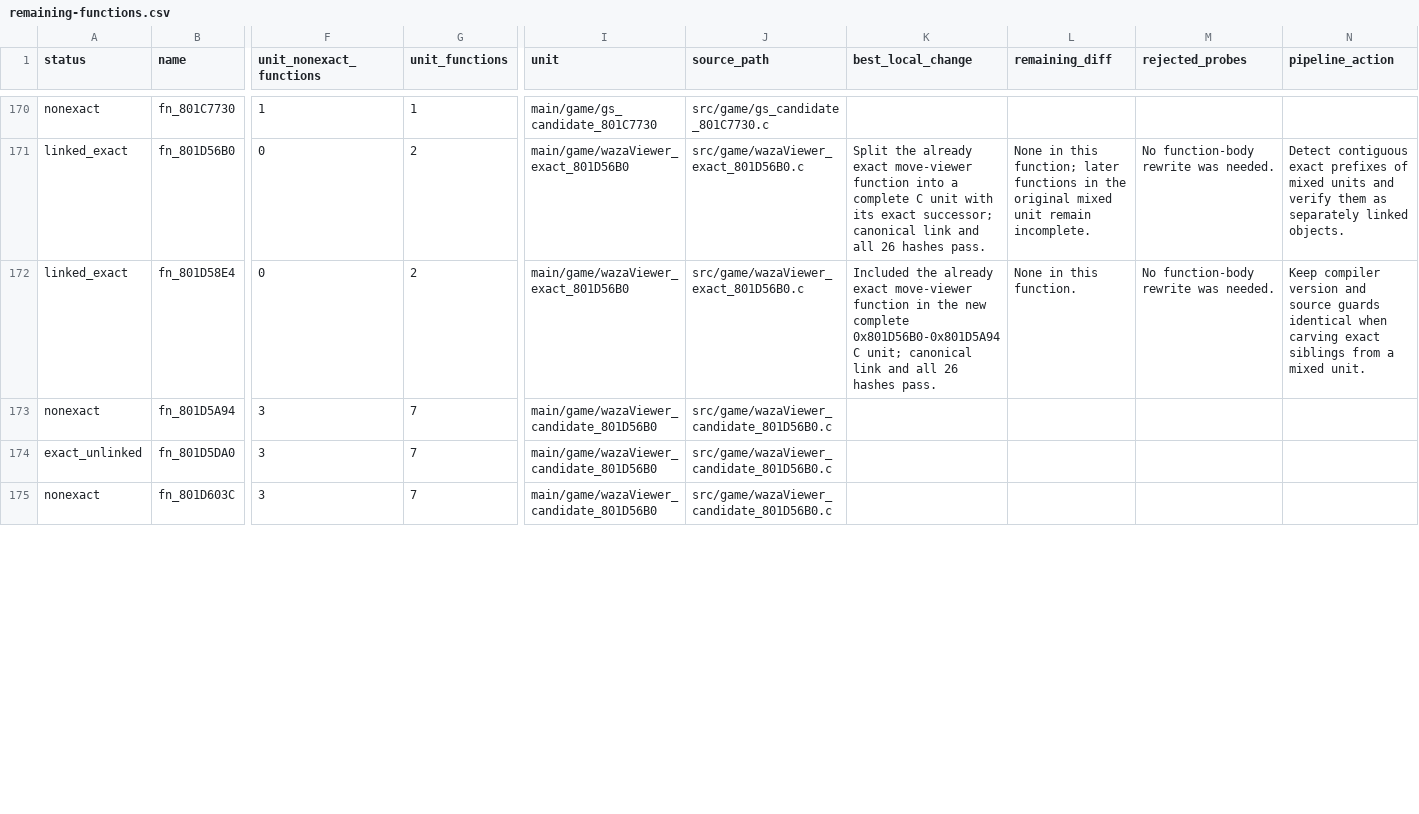
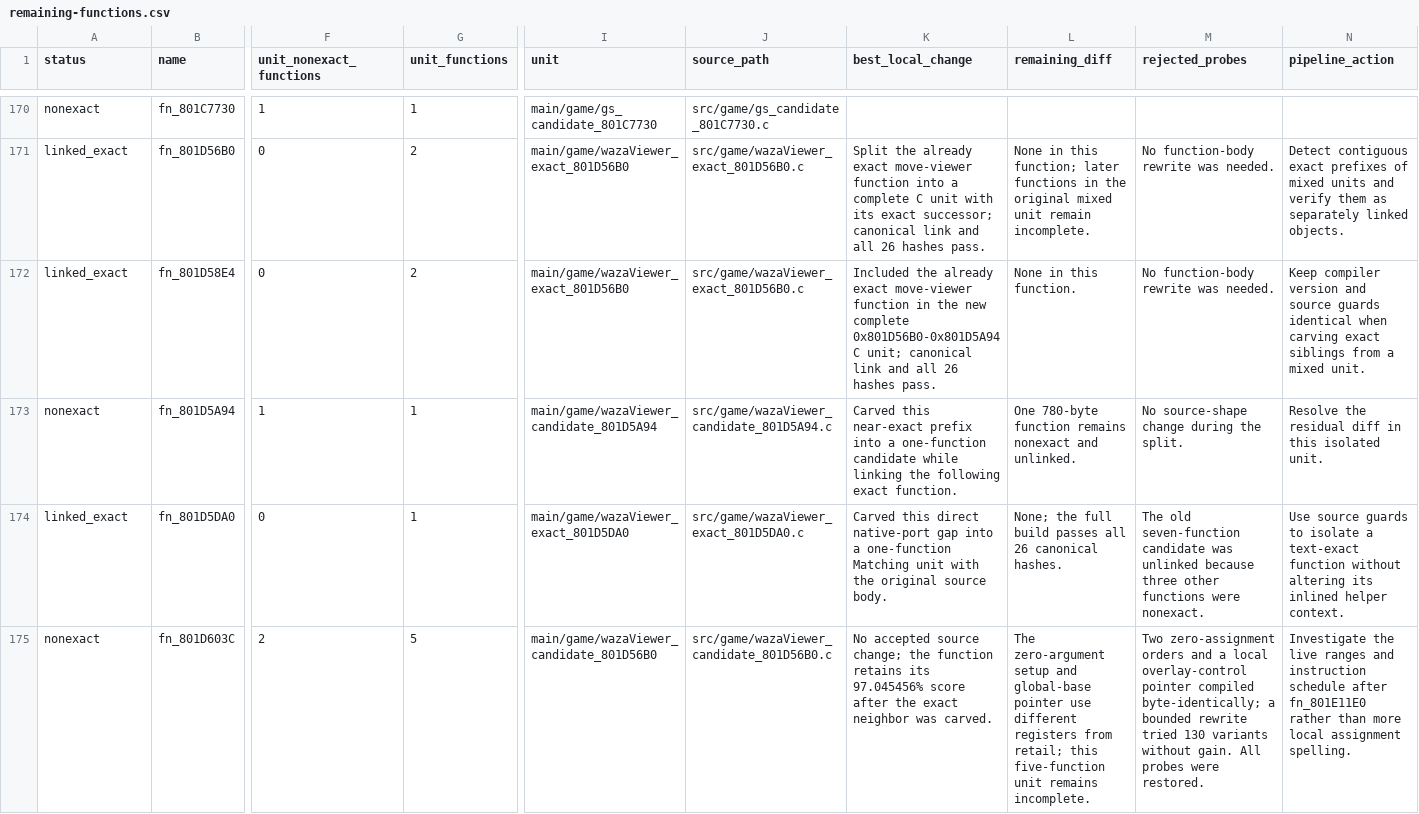
Before and after one commit to Count-Sheep/pkmn-colosseum, a CSV file: docs/remaining-functions.csv, drawn as a sheet; only a part is shown, gaps mark what is left out; the diff covers the shown part only; the diff names each change by its address in the sheet, - before the commit and + after, or states it on an @@ line.

Commit message:
Link exact waza viewer element renderer from mixed unit

```diff
--- a/docs/remaining-functions.csv
+++ b/docs/remaining-functions.csv
-F173 (unit_nonexact_functions): 3
+F173 (unit_nonexact_functions): 1
-G173:G174 (unit_functions): 7
+G173:G174 (unit_functions): 1
-I173 (unit): main/game/wazaViewer_candidate_801D56B0
+I173 (unit): main/game/wazaViewer_candidate_801D5A94
-J173 (source_path): src/game/wazaViewer_candidate_801D56B0.c
+J173 (source_path): src/game/wazaViewer_candidate_801D5A94.c
-K173 (best_local_change): (empty)
+K173 (best_local_change): Carved this near-exact prefix into a one-function candidate while linking the following exact function.
-L173 (remaining_diff): (empty)
+L173 (remaining_diff): One 780-byte function remains nonexact and unlinked.
-M173 (rejected_probes): (empty)
+M173 (rejected_probes): No source-shape change during the split.
-N173 (pipeline_action): (empty)
+N173 (pipeline_action): Resolve the residual diff in this isolated unit.
-A174 (status): exact_unlinked
+A174 (status): linked_exact
-F174 (unit_nonexact_functions): 3
+F174 (unit_nonexact_functions): 0
-I174 (unit): main/game/wazaViewer_candidate_801D56B0
+I174 (unit): main/game/wazaViewer_exact_801D5DA0
-J174 (source_path): src/game/wazaViewer_candidate_801D56B0.c
+J174 (source_path): src/game/wazaViewer_exact_801D5DA0.c
-K174 (best_local_change): (empty)
+K174 (best_local_change): Carved this direct native-port gap into a one-function Matching unit with the original source body.
-L174 (remaining_diff): (empty)
+L174 (remaining_diff): None; the full build passes all 26 canonical hashes.
-M174 (rejected_probes): (empty)
+M174 (rejected_probes): The old seven-function candidate was unlinked because three other functions were nonexact.
-N174 (pipeline_action): (empty)
+N174 (pipeline_action): Use source guards to isolate a text-exact function without altering its inlined helper context.
-F175 (unit_nonexact_functions): 3
+F175 (unit_nonexact_functions): 2
-G175 (unit_functions): 7
+G175 (unit_functions): 5
-K175 (best_local_change): (empty)
+K175 (best_local_change): No accepted source change; the function retains its 97.045456% score after the exact neighbor was carved.
-L175 (remaining_diff): (empty)
+L175 (remaining_diff): The zero-argument setup and global-base pointer use different registers from retail; this five-function unit remains incomplete.
-M175 (rejected_probes): (empty)
+M175 (rejected_probes): Two zero-assignment orders and a local overlay-control pointer compiled byte-identically; a bounded rewrite tried 130 variants without gain. All probes were restored.
-N175 (pipeline_action): (empty)
+N175 (pipeline_action): Investigate the live ranges and instruction schedule after fn_801E11E0 rather than more local assignment spelling.
```
Also changed, not shown: 24 edited cells elsewhere in this file, 6 other files.
